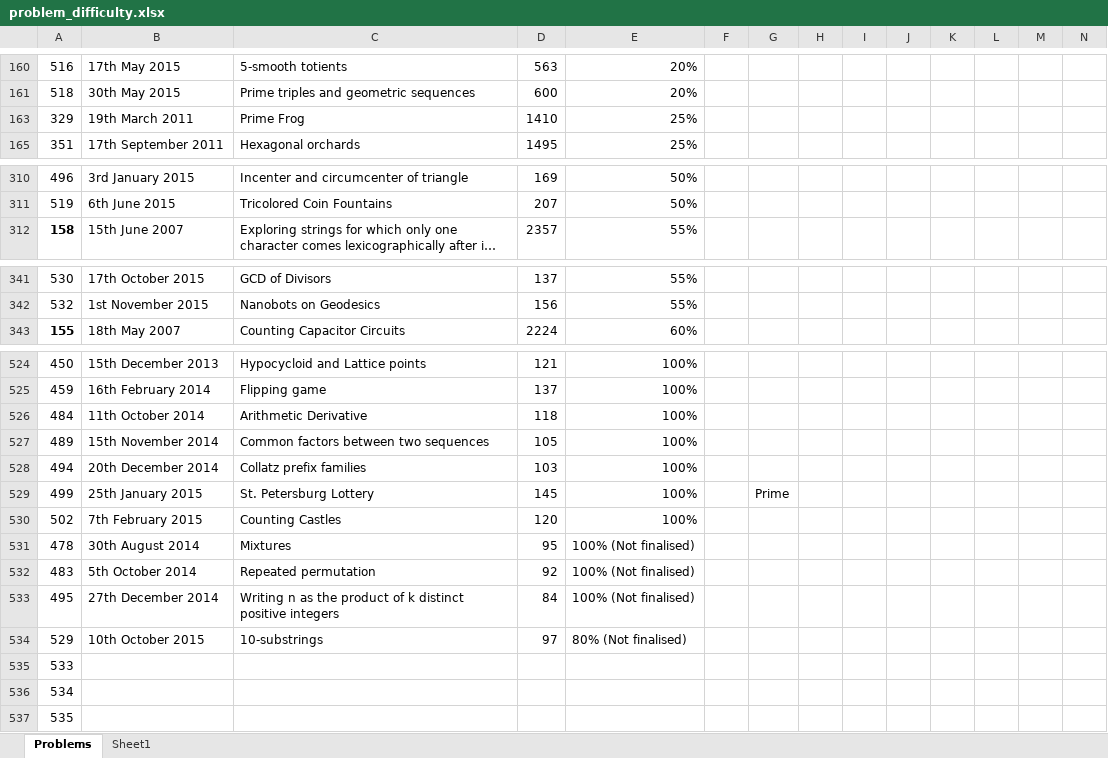
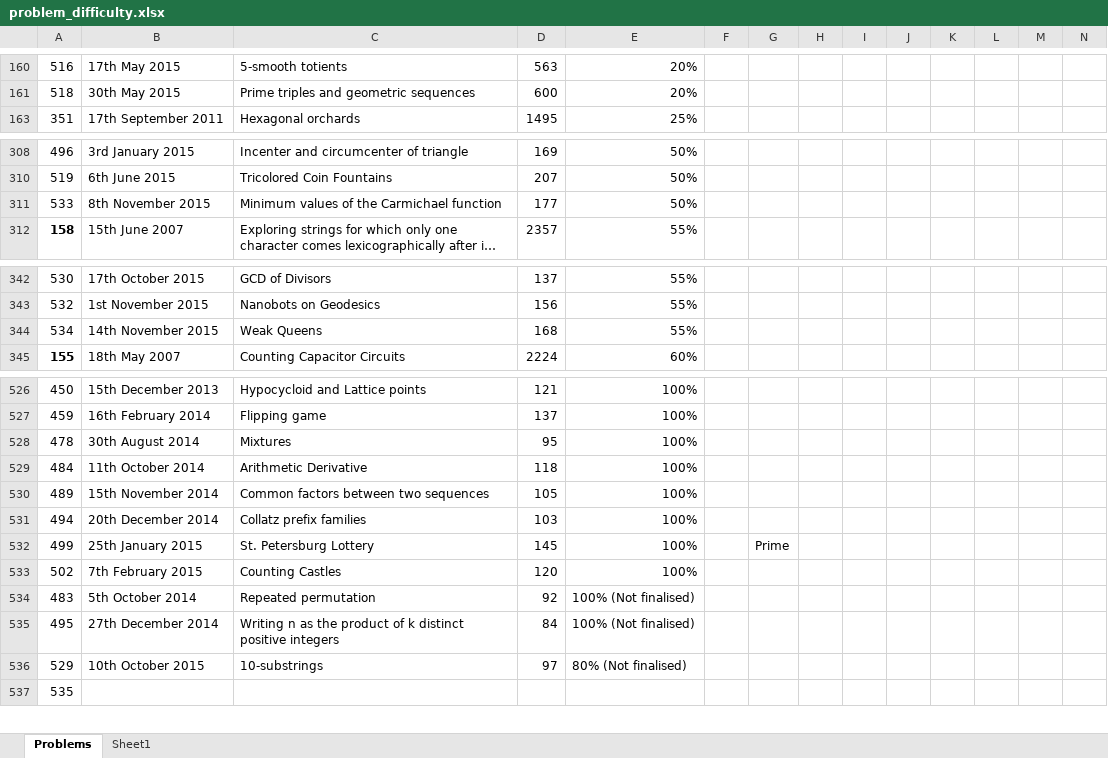
Before and after one commit to dannymulligan/Project_Euler.net, an Excel workbook: problem_difficulty.xlsx, sheet Problems, drawn as a sheet; only a part is shown, gaps mark what is left out; long unchanged cells end in …; values as stored, in another font and other column widths than the file's, no borders; removed rows and columns are numbered as before the commit, all else as after; the diff covers the shown part only; the diff names each change by its address in the sheet, - before the commit and + after, or states it on an @@ line.

Commit message:
Solved problem 329

```diff
--- a/problem_difficulty.xlsx (sheet Problems)
+++ b/problem_difficulty.xlsx (sheet Problems)
-row 163: 329 | 19th March 2011 | Prime Frog | 1410 | 25%
+row 311: 533 | 8th November 2015 | Minimum values of the Carmichael function | 177 | 50%
+row 344: 534 | 14th November 2015 | Weak Queens | 168 | 55%
+row 528: 478 | 30th August 2014 | Mixtures | 95 | 100%
-row 531: 478 | 30th August 2014 | Mixtures | 95 | 100% (Not finalised)
-row 535: 533
-row 536: 534
```
Also changed, not shown: 1 edited cell elsewhere in this sheet, formulas that keep their value, hidden cells, 2 other files.
